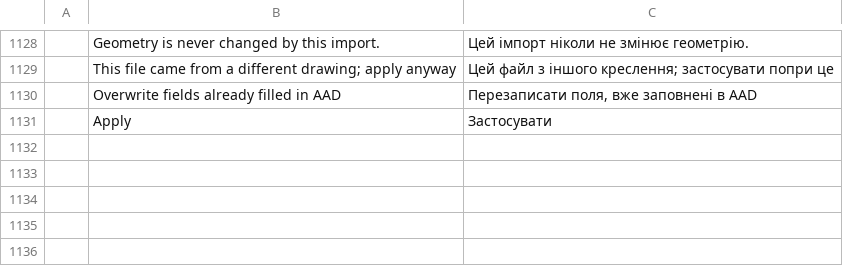
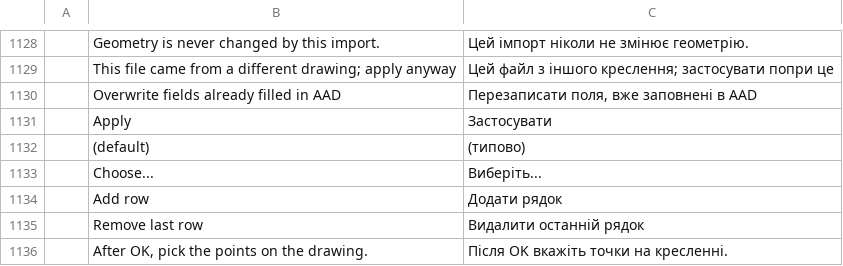
Before and after one commit to HolagundiWorks/AAD, a TSV file: crates/ui-egui/src/i18n/uk.tsv, drawn as a sheet; only a part is shown, gaps mark what is left out; the diff names each change by its address in the sheet, - before the commit and + after, or states it on an @@ line.

```diff
--- a/crates/ui-egui/src/i18n/uk.tsv
+++ b/crates/ui-egui/src/i18n/uk.tsv
+row 1132:  | (default) | (типово)
+row 1133:  | Choose... | Виберіть...
+row 1134:  | Add row | Додати рядок
+row 1135:  | Remove last row | Видалити останній рядок
+row 1136:  | After OK, pick the points on the drawing. | Після OK вкажіть точки на кресленні.
```
Also changed, not shown: 11 other files.
